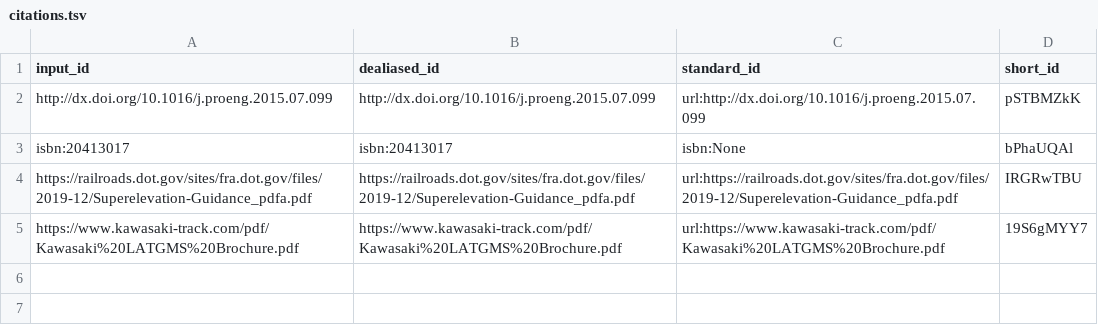
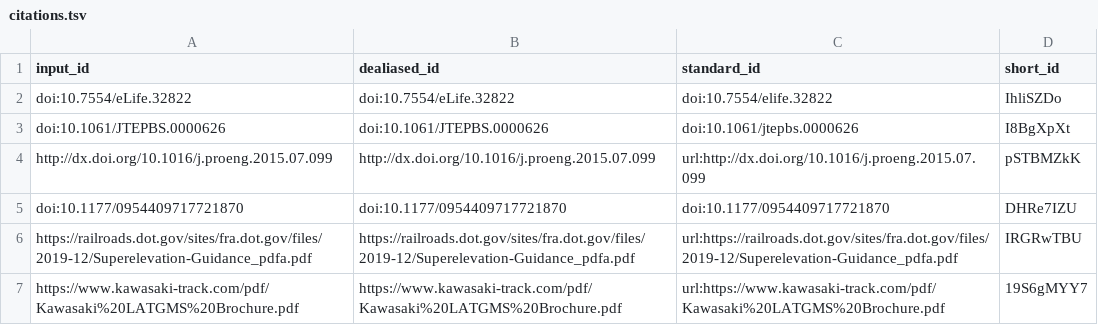
Before and after one commit to uiceds/cee-492-term-project-fall-2022-time, a TSV file: citations.tsv, drawn as a sheet; removed rows and columns are numbered as before the commit, all else as after; the diff names each change by its address in the sheet, - before the commit and + after, or states it on an @@ line.

Commit message:
citation again [ci skip]
This build is based on
https://github.com/uiceds/cee-492-term-project-fall-2022-time/commit/3c02a48fcb63c8e65f2bb4845d07c410356ca78b.

This commit was created by the following CI build and job:
https://github.com/uiceds/cee-492-term-project-fall-2022-time/commit/3c02a48fcb63c8e65f2bb4845d07c410356ca78b/checks
https://github.com/uiceds/cee-492-term-project-fall-2022-time/runs/3605635128

```diff
--- a/citations.tsv
+++ b/citations.tsv
+row 2: doi:10.7554/eLife.32822 | doi:10.7554/eLife.32822 | doi:10.7554/elife.32822 | IhliSZDo
+row 3: doi:10.1061/JTEPBS.0000626 | doi:10.1061/JTEPBS.0000626 | doi:10.1061/jtepbs.0000626 | I8BgXpXt
-row 3: isbn:20413017 | isbn:20413017 | isbn:None | bPhaUQAl
+row 5: doi:10.1177/0954409717721870 | doi:10.1177/0954409717721870 | doi:10.1177/0954409717721870 | DHRe7IZU
```
Also changed, not shown: 6 other files.
